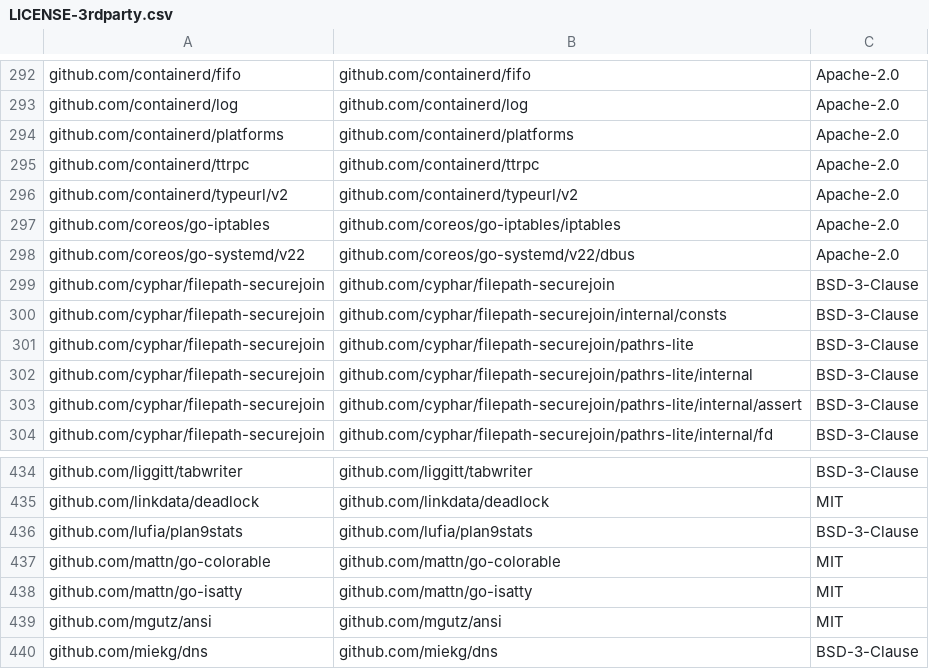
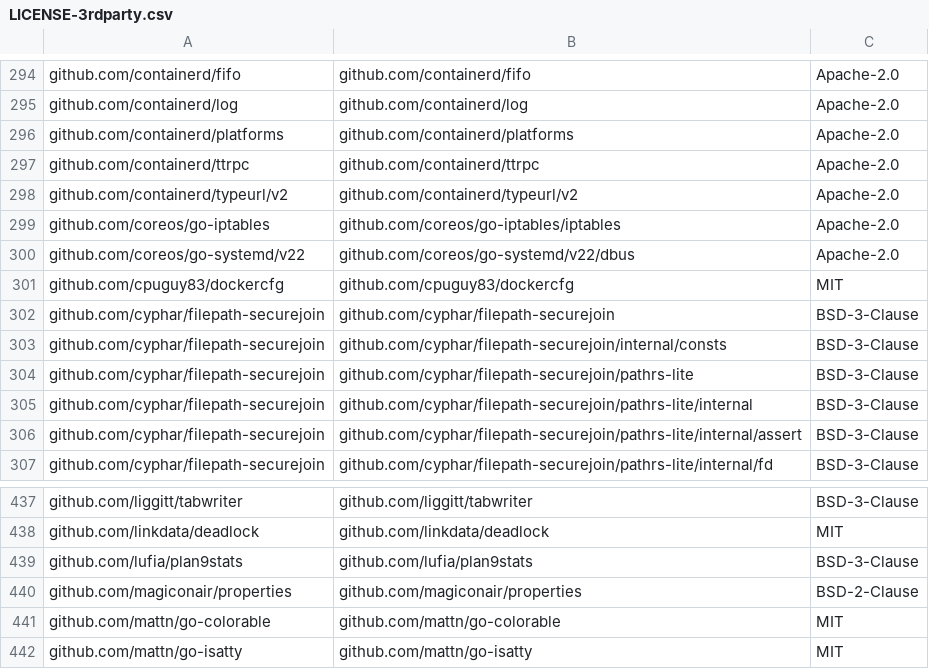
Before and after one commit to DataDog/chaos-controller, a CSV file: LICENSE-3rdparty.csv, drawn as a sheet; only a part is shown, gaps mark what is left out; the shorter side is filled out with more unchanged rows; the diff covers the shown part only; the diff names each change by its address in the sheet, - before the commit and + after, or states it on an @@ line.

```diff
--- a/LICENSE-3rdparty.csv
+++ b/LICENSE-3rdparty.csv
+row 301: github.com/cpuguy83/dockercfg | github.com/cpuguy83/dockercfg | MIT
+row 440: github.com/magiconair/properties | github.com/magiconair/properties | BSD-2-Clause
```
Also changed, not shown: 47 added rows elsewhere in this file, 3 other files.
